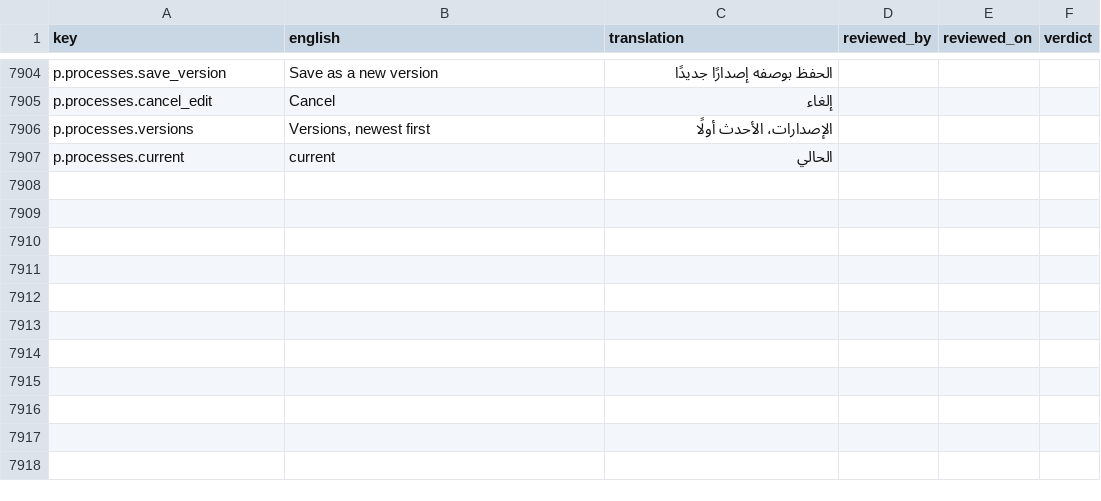
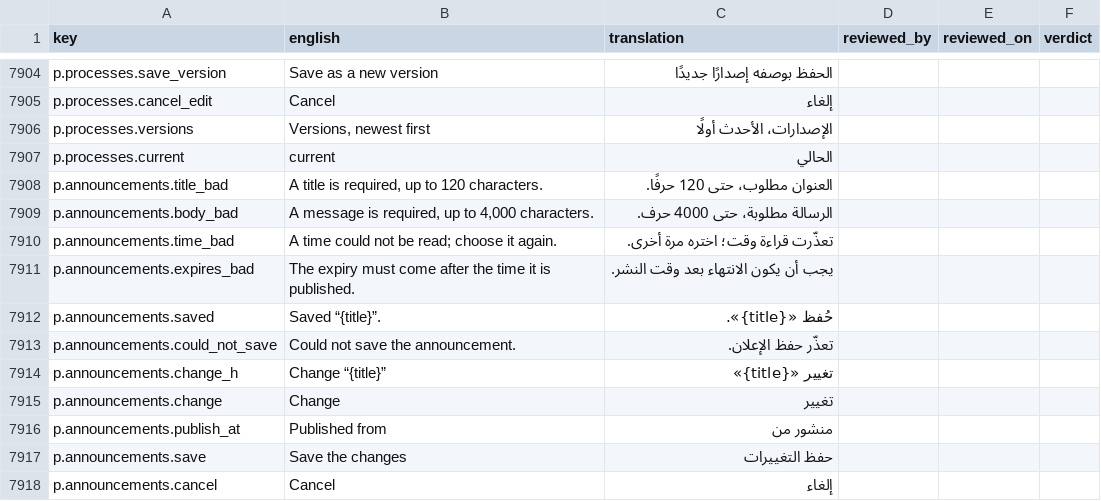
Before and after one commit to project-portfolio-management/project-portfolio-management, a CSV file: governance/translation-reviews/ar-001.csv, drawn as a sheet; only a part is shown, gaps mark what is left out.

```diff
--- a/governance/translation-reviews/ar-001.csv
+++ b/governance/translation-reviews/ar-001.csv
@@ -7907 +7907,12 @@ p.processes.versions,"Versions, newest first",الإصدارات، الأحدث
 p.processes.current,current,الحالي,,,
+p.announcements.title_bad,"A title is required, up to 120 characters.",العنوان مطلوب، حتى 120 حرفًا.,,,
+p.announcements.body_bad,"A message is required, up to 4,000 characters.",الرسالة مطلوبة، حتى 4000 حرف.,,,
+p.announcements.time_bad,A time could not be read; choose it again.,تعذّرت قراءة وقت؛ اختره مرة أخرى.,,,
+p.announcements.expires_bad,The expiry must come after the time it is published.,يجب أن يكون الانتهاء بعد وقت النشر.,,,
+p.announcements.saved,Saved “{title}”.,حُفظ «{title}».,,,
+p.announcements.could_not_save,Could not save the announcement.,تعذّر حفظ الإعلان.,,,
+p.announcements.change_h,Change “{title}”,تغيير «{title}»,,,
+p.announcements.change,Change,تغيير,,,
+p.announcements.publish_at,Published from,منشور من,,,
+p.announcements.save,Save the changes,حفظ التغييرات,,,
+p.announcements.cancel,Cancel,إلغاء,,,
```
Also changed, not shown: governance/translation-reviews/de-001.csv, governance/translation-reviews/de-de.csv, 39 other files.
